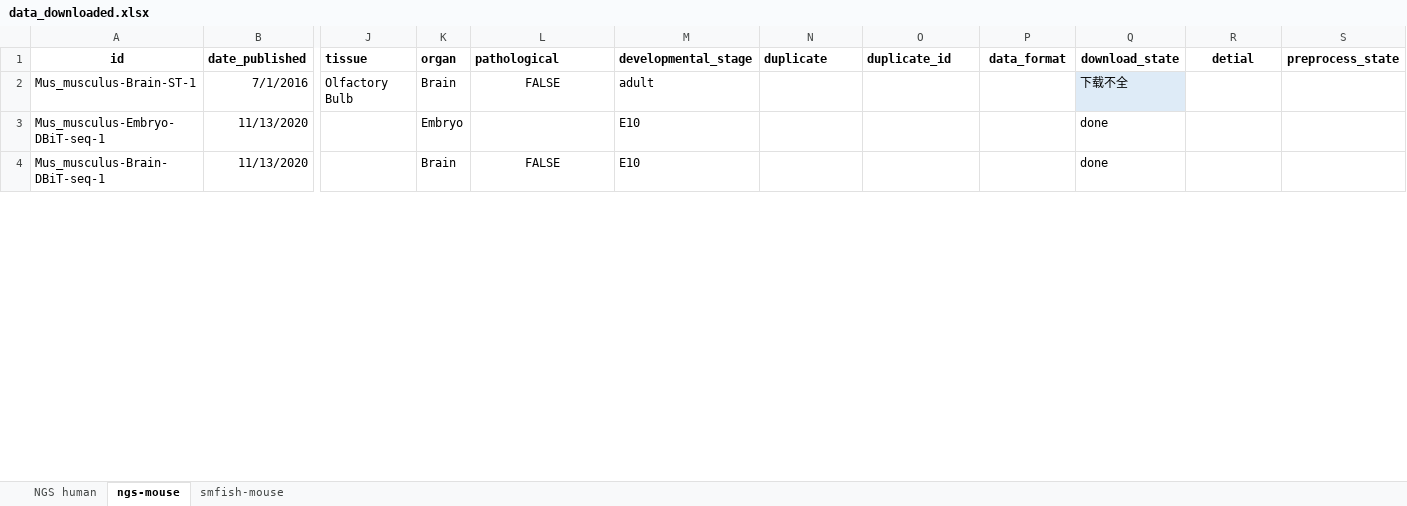
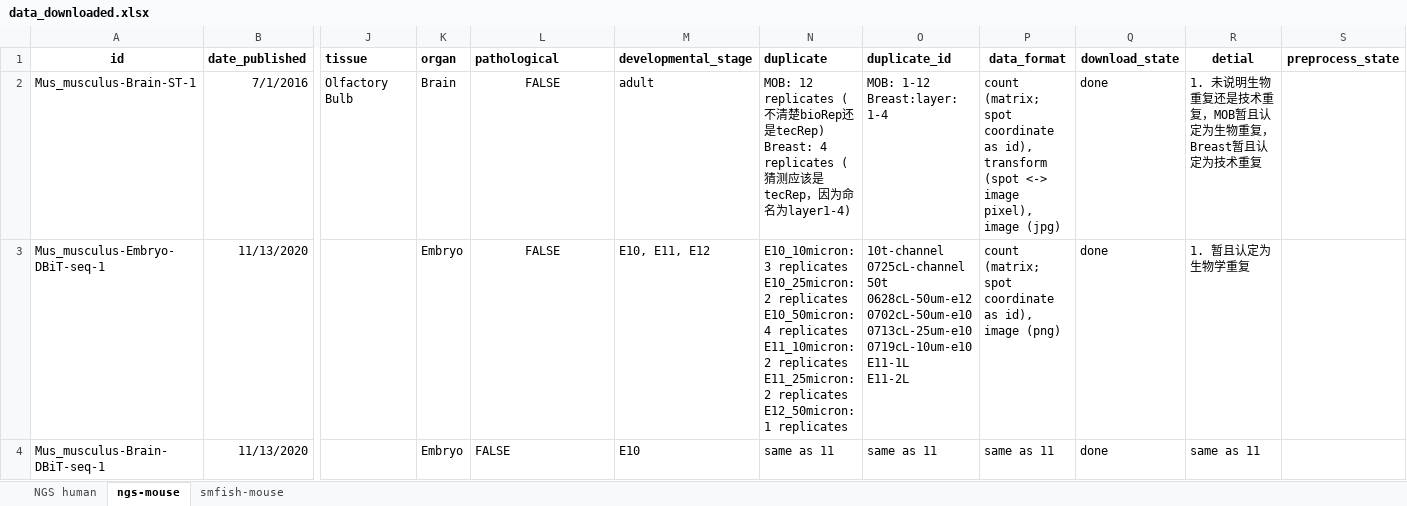
Before and after one commit to Chunfu-Shawn/STellaris-Test, an Excel workbook: public/files/data_downloaded.xlsx, sheet ngs-mouse, drawn as a sheet; only a part is shown, gaps mark what is left out; values as stored, in another font and other column widths than the file's, no borders; ↵ is a line break in a cell; the diff covers the shown part only; the diff names each change by its address in the sheet, - before the commit and + after, or states it on an @@ line.

```diff
--- a/public/files/data_downloaded.xlsx (sheet ngs-mouse)
+++ b/public/files/data_downloaded.xlsx (sheet ngs-mouse)
-N2 (duplicate): (empty)
+N2 (duplicate): MOB: 12 replicates (不清楚bioRep还是tecRep) ↵ Breast: 4 replicates (猜测应该是tecRep，因为命名为layer1-4)
-O2 (duplicate_id): (empty)
+O2 (duplicate_id): MOB: 1-12 ↵ Breast:layer: 1-4
-P2 (data_format): (empty)
+P2 (data_format): count (matrix; spot coordinate as id), transform (spot <-> image pixel), image (jpg)
-Q2 (download_state): 下载不全
+Q2 (download_state): done
-Q2 fill: #DEEBF7
+Q2 fill: none
-R2 (detial): (empty)
+R2 (detial): 1. 未说明生物重复还是技术重复，MOB暂且认定为生物重复，Breast暂且认定为技术重复
-L3 (pathological): (empty)
+L3 (pathological): FALSE
-M3 (developmental_stage): E10
+M3 (developmental_stage): E10, E11, E12
-N3 (duplicate): (empty)
+N3 (duplicate): E10_10micron: 3 replicates ↵ E10_25micron: 2 replicates ↵ E10_50micron: 4 replicates ↵ E11_10micron: 2 replicates ↵ E11_25micron: 2 replicates ↵ E12_50micron: 1 replicates
-O3 (duplicate_id): (empty)
+O3 (duplicate_id): 10t-channel ↵ 0725cL-channel ↵ 50t ↵ 0628cL-50um-e12 ↵ 0702cL-50um-e10 ↵ 0713cL-25um-e10 ↵ 0719cL-10um-e10 ↵ E11-1L ↵ E11-2L
-P3 (data_format): (empty)
+P3 (data_format): count (matrix; spot coordinate as id), image (png)
-R3 (detial): (empty)
+R3 (detial): 1. 暂且认定为生物学重复
-K4 (organ): Brain
+K4 (organ): Embryo
-L4 alignment: center
+L4 alignment: left
-N4 (duplicate): (empty)
+N4 (duplicate): same as 11
-O4 (duplicate_id): (empty)
+O4 (duplicate_id): same as 11
-P4 (data_format): (empty)
+P4 (data_format): same as 11
-R4 (detial): (empty)
+R4 (detial): same as 11
```
Also changed, not shown: 20 edited cells and cell formats elsewhere in this sheet, sheet NGS human, 24 other files.
